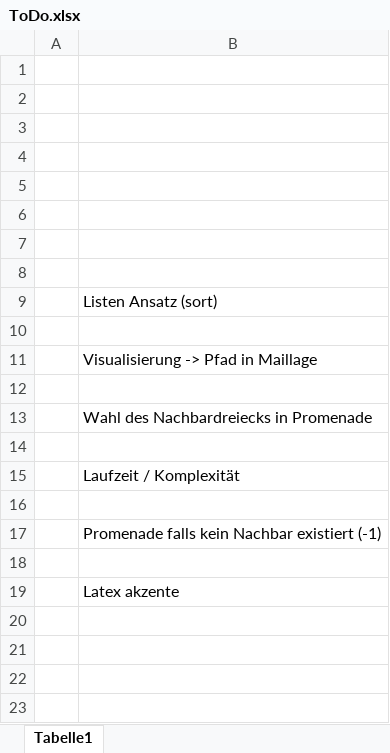
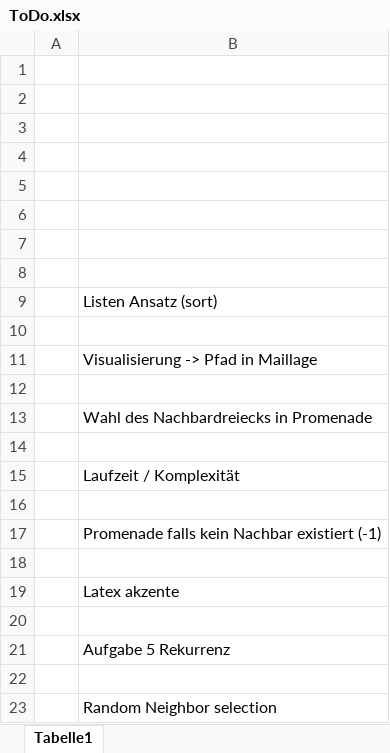
Before and after one commit to okauf/RechercheMaillage, an Excel workbook: ToDo.xlsx, sheet Tabelle1, drawn as a sheet; values as stored, in another font and other column widths than the file's, no borders; the diff names each change by its address in the sheet, - before the commit and + after, or states it on an @@ line.

```diff
--- a/ToDo.xlsx (sheet Tabelle1)
+++ b/ToDo.xlsx (sheet Tabelle1)
+row 20: (empty)
+row 21:  | Aufgabe 5 Rekurrenz
+row 22: (empty)
+row 23:  | Random Neighbor selection
```
Also changed, not shown: 2 other files.
